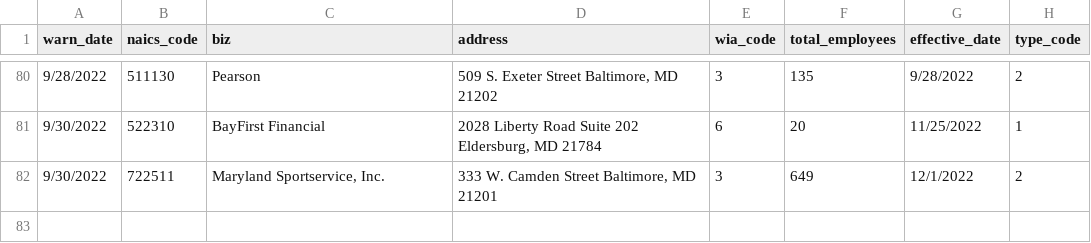
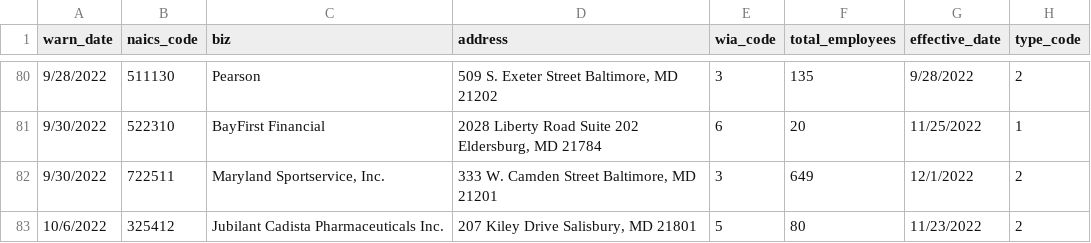
Before and after one commit to sandrafish/github-scraper-class, a CSV file: warn-data.csv, drawn as a sheet; only a part is shown, gaps mark what is left out; the diff names each change by its address in the sheet, - before the commit and + after, or states it on an @@ line.

```diff
--- a/warn-data.csv
+++ b/warn-data.csv
+row 83: 10/6/2022 | 325412 | Jubilant Cadista Pharmaceuticals Inc. | 207 Kiley Drive Salisbury, MD 21801 | 5 | 80 | 11/23/2022 | 2
```
